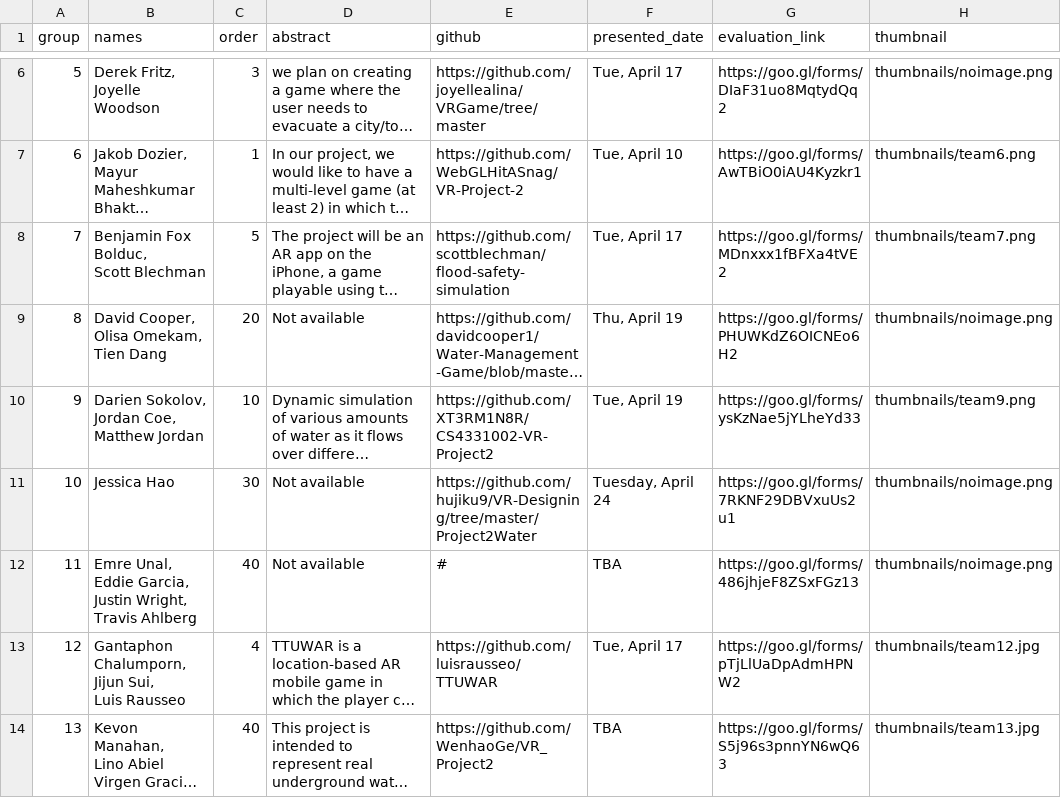
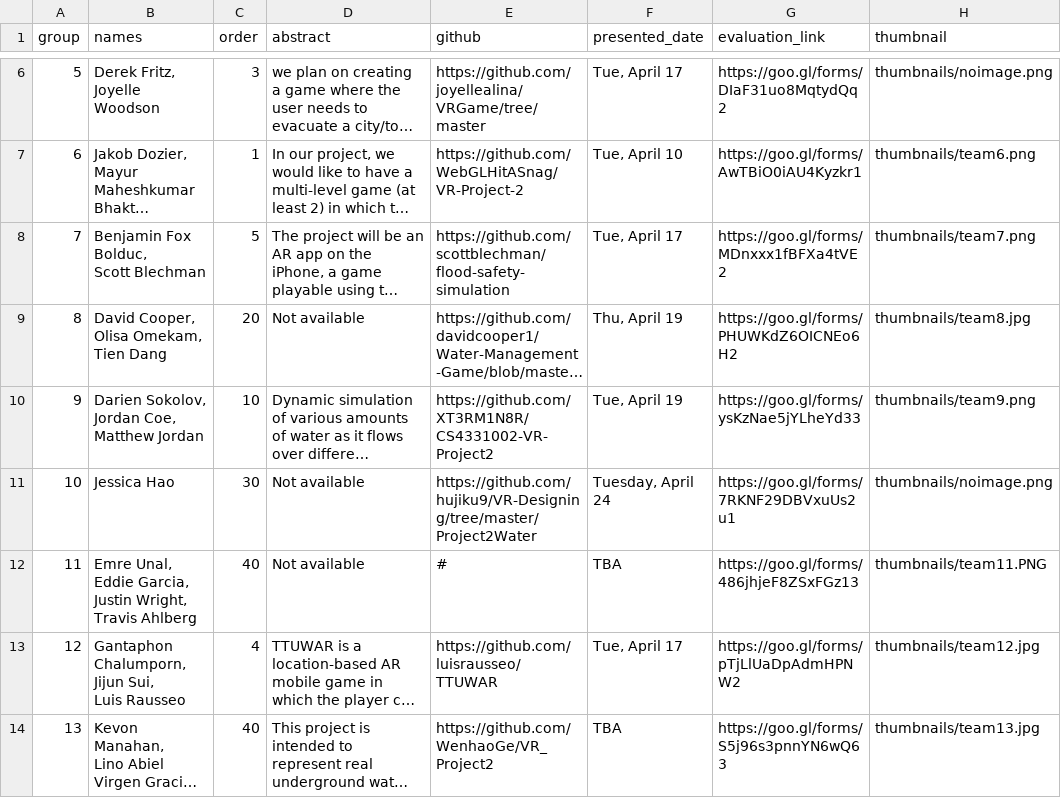
Before and after one commit to iDataVisualizationLab/5331Virtual-Reality, a CSV file: P2/P2Group.csv, drawn as a sheet; only a part is shown, gaps mark what is left out; long unchanged cells end in …; the diff names each change by its address in the sheet, - before the commit and + after, or states it on an @@ line.

```diff
--- a/P2/P2Group.csv
+++ b/P2/P2Group.csv
-H9 (thumbnail): thumbnails/noimage.png
+H9 (thumbnail): thumbnails/team8.jpg
-H12 (thumbnail): thumbnails/noimage.png
+H12 (thumbnail): thumbnails/team11.PNG
```
Also changed, not shown: 3 other files.
